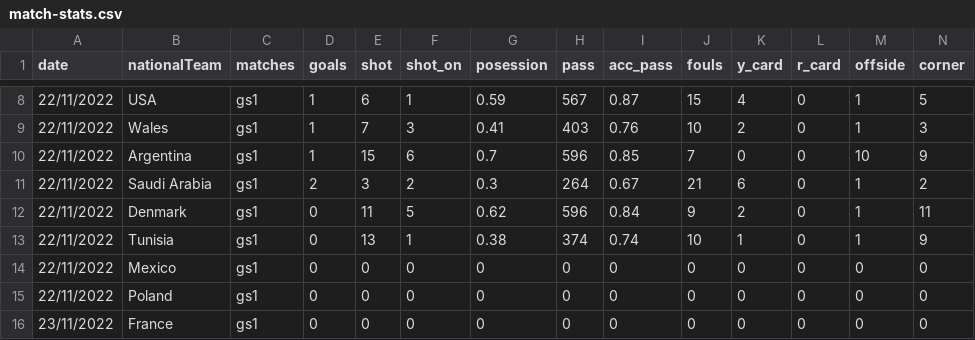
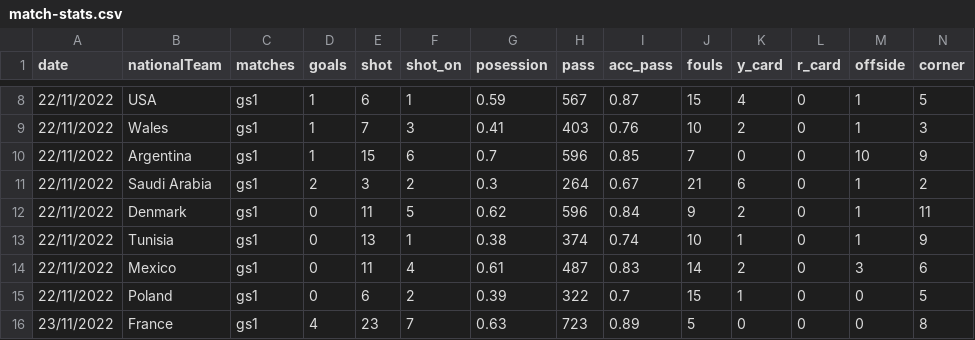
Before and after one commit to arivle/World-Cup-Data-Analytics, a CSV file: data/match-stats/match-stats.csv, drawn as a sheet; only a part is shown, gaps mark what is left out; the diff covers the shown part only.

Commit message:
updating match data

```diff
--- a/data/match-stats/match-stats.csv
+++ b/data/match-stats/match-stats.csv
@@ -13,4 +13,4 @@ date,nationalTeam,matches,goals,shot,shot_on,posession,pass,acc_pass,fouls,y_car
 22/11/2022,Tunisia,gs1,0,13,1,0.38,374,0.74,10,1,0,1,9
-22/11/2022,Mexico,gs1,0,0,0,0,0,0,0,0,0,0,0
-22/11/2022,Poland,gs1,0,0,0,0,0,0,0,0,0,0,0
-23/11/2022,France,gs1,0,0,0,0,0,0,0,0,0,0,0
+22/11/2022,Mexico,gs1,0,11,4,0.61,487,0.83,14,2,0,3,6
+22/11/2022,Poland,gs1,0,6,2,0.39,322,0.7,15,1,0,0,5
+23/11/2022,France,gs1,4,23,7,0.63,723,0.89,5,0,0,0,8
```
Also changed, not shown: 75 edited cells elsewhere in this file.
